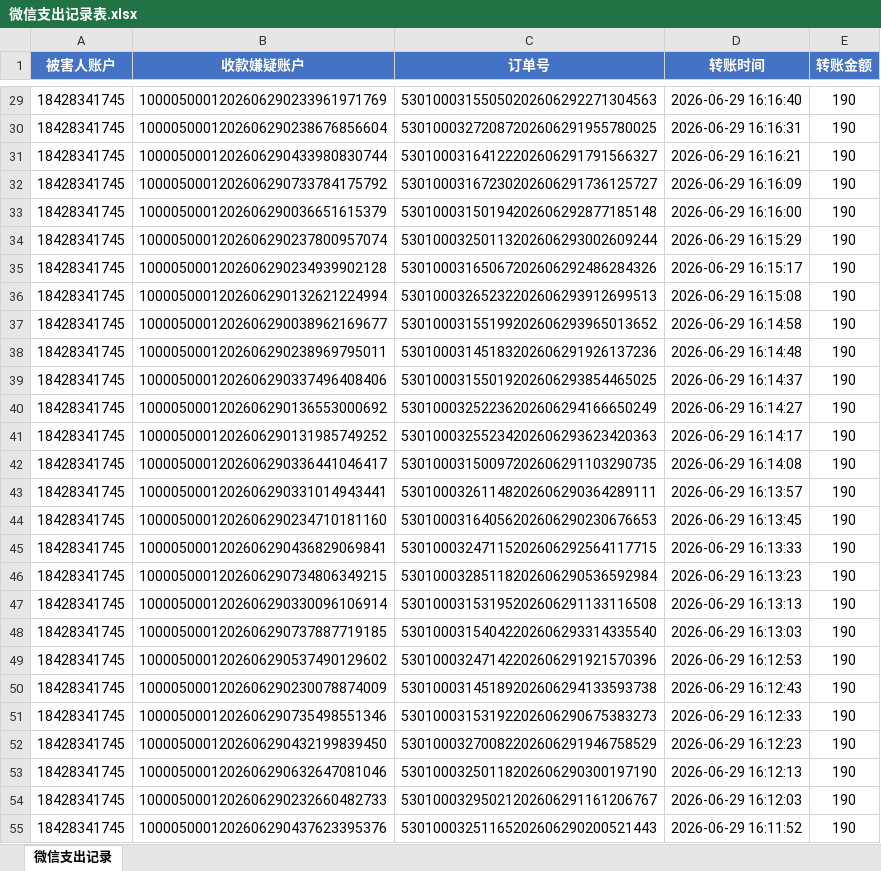
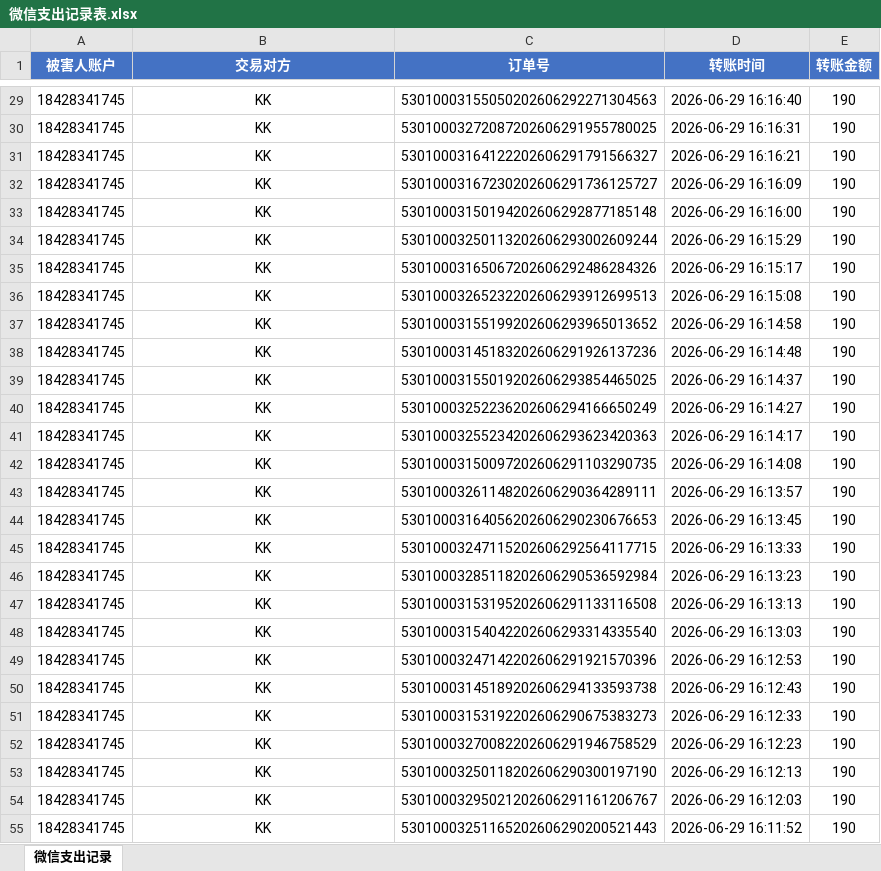
Before and after one commit to zhangliminabc/type-challenges, an Excel workbook: 微信支出记录表.xlsx, sheet 微信支出记录, drawn as a sheet; only a part is shown, gaps mark what is left out; values as stored, in another font and other column widths than the file's, no borders; the diff covers the shown part only; the diff names each change by its address in the sheet, - before the commit and + after, or states it on an @@ line.

```diff
--- a/微信支出记录表.xlsx (sheet 微信支出记录)
+++ b/微信支出记录表.xlsx (sheet 微信支出记录)
-B1: 收款嫌疑账户
+B1: 交易对方
-B29 (交易对方): 1000050001202606290233961971769
+B29 (交易对方): KK
-B30 (交易对方): 1000050001202606290238676856604
+B30 (交易对方): KK
-B31 (交易对方): 1000050001202606290433980830744
+B31 (交易对方): KK
-B32 (交易对方): 1000050001202606290733784175792
+B32 (交易对方): KK
-B33 (交易对方): 1000050001202606290036651615379
+B33 (交易对方): KK
-B34 (交易对方): 1000050001202606290237800957074
+B34 (交易对方): KK
-B35 (交易对方): 1000050001202606290234939902128
+B35 (交易对方): KK
-B36 (交易对方): 1000050001202606290132621224994
+B36 (交易对方): KK
-B37 (交易对方): 1000050001202606290038962169677
+B37 (交易对方): KK
-B38 (交易对方): 1000050001202606290238969795011
+B38 (交易对方): KK
-B39 (交易对方): 1000050001202606290337496408406
+B39 (交易对方): KK
-B40 (交易对方): 1000050001202606290136553000692
+B40 (交易对方): KK
-B41 (交易对方): 1000050001202606290131985749252
+B41 (交易对方): KK
-B42 (交易对方): 1000050001202606290336441046417
+B42 (交易对方): KK
-B43 (交易对方): 1000050001202606290331014943441
+B43 (交易对方): KK
-B44 (交易对方): 1000050001202606290234710181160
+B44 (交易对方): KK
-B45 (交易对方): 1000050001202606290436829069841
+B45 (交易对方): KK
-B46 (交易对方): 1000050001202606290734806349215
+B46 (交易对方): KK
-B47 (交易对方): 1000050001202606290330096106914
+B47 (交易对方): KK
-B48 (交易对方): 1000050001202606290737887719185
+B48 (交易对方): KK
-B49 (交易对方): 1000050001202606290537490129602
+B49 (交易对方): KK
-B50 (交易对方): 1000050001202606290230078874009
+B50 (交易对方): KK
-B51 (交易对方): 1000050001202606290735498551346
+B51 (交易对方): KK
-B52 (交易对方): 1000050001202606290432199839450
+B52 (交易对方): KK
-B53 (交易对方): 1000050001202606290632647081046
+B53 (交易对方): KK
-B54 (交易对方): 1000050001202606290232660482733
+B54 (交易对方): KK
-B55 (交易对方): 1000050001202606290437623395376
+B55 (交易对方): KK
```
Also changed, not shown: 55 edited cells elsewhere in this sheet.
